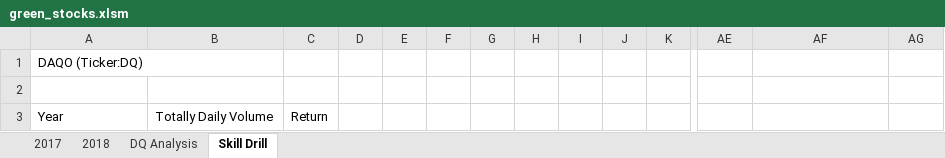
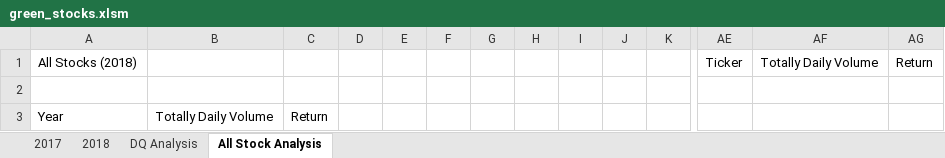
Before and after one commit to byrne6c/Stock-Analysis, an Excel workbook: green_stocks.xlsm, sheet All Stock Analysis, drawn as a sheet; only a part is shown, gaps mark what is left out; values as stored, in another font and other column widths than the file's, no borders; removed rows and columns are numbered as before the commit, all else as after; rows hold the shown columns only; the diff names each change by its address in the sheet, - before the commit and + after, or states it on an @@ line.

Commit message:
Add files via upload

```diff
--- a/green_stocks.xlsm (sheet All Stock Analysis)
+++ b/green_stocks.xlsm (sheet All Stock Analysis)
-sheet tab: Skill Drill
+sheet tab: All Stock Analysis
-row 1: DAQO (Ticker:DQ)
+row 1: All Stocks (2018) |  |  |  |  |  |  |  |  |  |  | Ticker | Totally Daily Volume | Return
```
